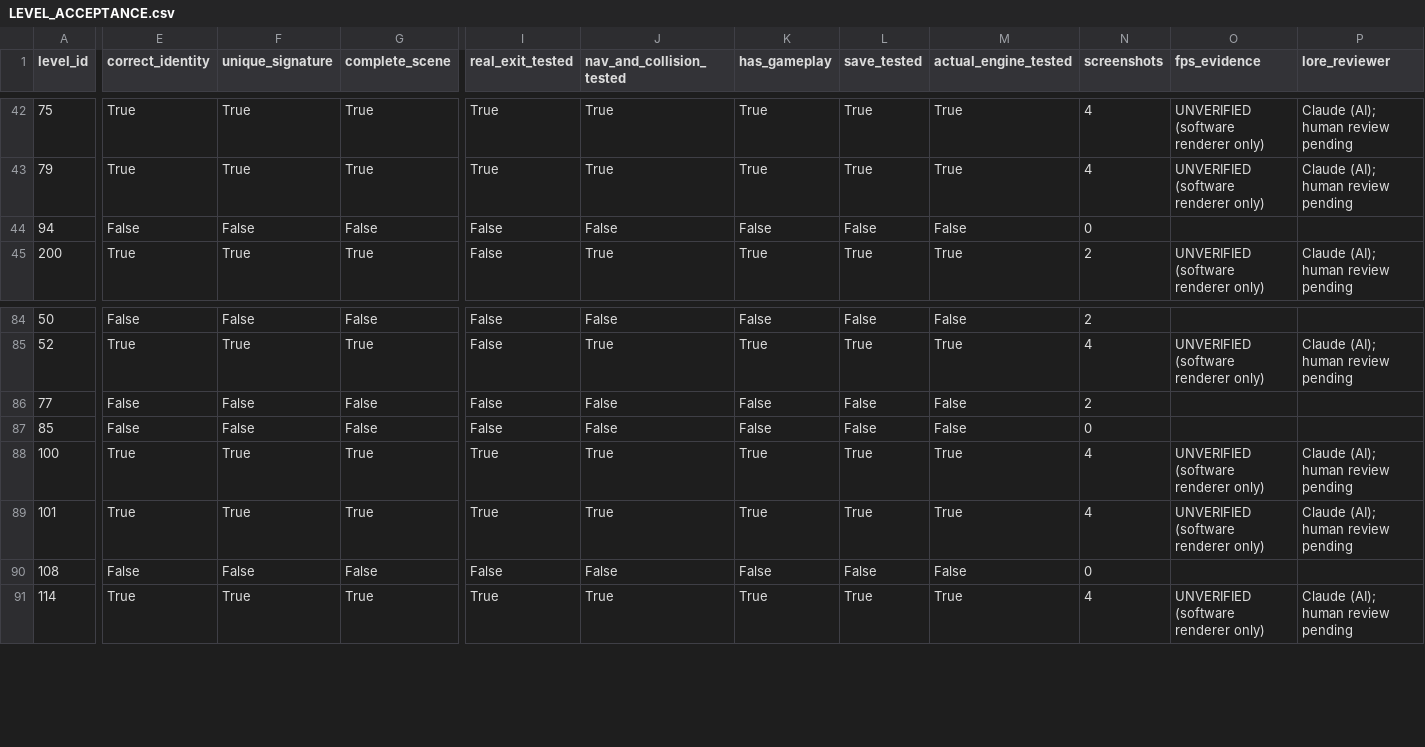
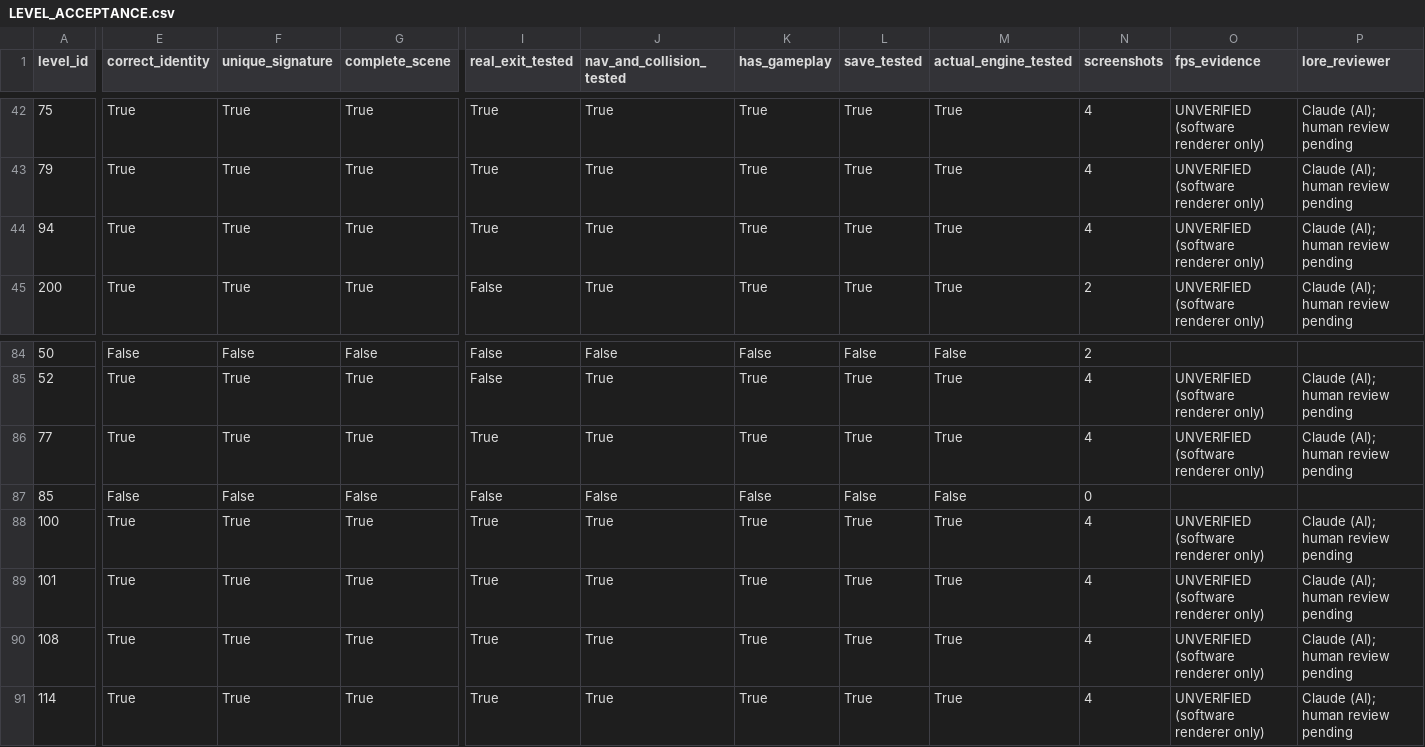
Before and after one commit to GitGuanjie/Lost-Frequency-Claude, a CSV file: reports/LEVEL_ACCEPTANCE.csv, drawn as a sheet; only a part is shown, gaps mark what is left out; the diff covers the shown part only; the diff names each change by its address in the sheet, - before the commit and + after, or states it on an @@ line.

```diff
--- a/reports/LEVEL_ACCEPTANCE.csv
+++ b/reports/LEVEL_ACCEPTANCE.csv
-E44 (correct_identity): False
+E44 (correct_identity): True
-F44 (unique_signature): False
+F44 (unique_signature): True
-G44 (complete_scene): False
+G44 (complete_scene): True
-I44 (real_exit_tested): False
+I44 (real_exit_tested): True
-J44 (nav_and_collision_tested): False
+J44 (nav_and_collision_tested): True
-K44 (has_gameplay): False
+K44 (has_gameplay): True
-L44 (save_tested): False
+L44 (save_tested): True
-M44 (actual_engine_tested): False
+M44 (actual_engine_tested): True
-N44 (screenshots): 0
+N44 (screenshots): 4
-O44 (fps_evidence): (empty)
+O44 (fps_evidence): UNVERIFIED (software renderer only)
-P44 (lore_reviewer): (empty)
+P44 (lore_reviewer): Claude (AI); human review pending
-E86 (correct_identity): False
+E86 (correct_identity): True
-F86 (unique_signature): False
+F86 (unique_signature): True
-G86 (complete_scene): False
+G86 (complete_scene): True
-I86 (real_exit_tested): False
+I86 (real_exit_tested): True
-J86 (nav_and_collision_tested): False
+J86 (nav_and_collision_tested): True
-K86 (has_gameplay): False
+K86 (has_gameplay): True
-L86 (save_tested): False
+L86 (save_tested): True
-M86 (actual_engine_tested): False
+M86 (actual_engine_tested): True
-N86 (screenshots): 2
+N86 (screenshots): 4
-O86 (fps_evidence): (empty)
+O86 (fps_evidence): UNVERIFIED (software renderer only)
-P86 (lore_reviewer): (empty)
+P86 (lore_reviewer): Claude (AI); human review pending
-E90 (correct_identity): False
+E90 (correct_identity): True
-F90 (unique_signature): False
+F90 (unique_signature): True
-G90 (complete_scene): False
+G90 (complete_scene): True
-I90 (real_exit_tested): False
+I90 (real_exit_tested): True
-J90 (nav_and_collision_tested): False
+J90 (nav_and_collision_tested): True
-K90 (has_gameplay): False
+K90 (has_gameplay): True
-L90 (save_tested): False
+L90 (save_tested): True
-M90 (actual_engine_tested): False
+M90 (actual_engine_tested): True
-N90 (screenshots): 0
+N90 (screenshots): 4
-O90 (fps_evidence): (empty)
+O90 (fps_evidence): UNVERIFIED (software renderer only)
-P90 (lore_reviewer): (empty)
+P90 (lore_reviewer): Claude (AI); human review pending
```
Also changed, not shown: 10 edited cells elsewhere in this file, 8 other files.
